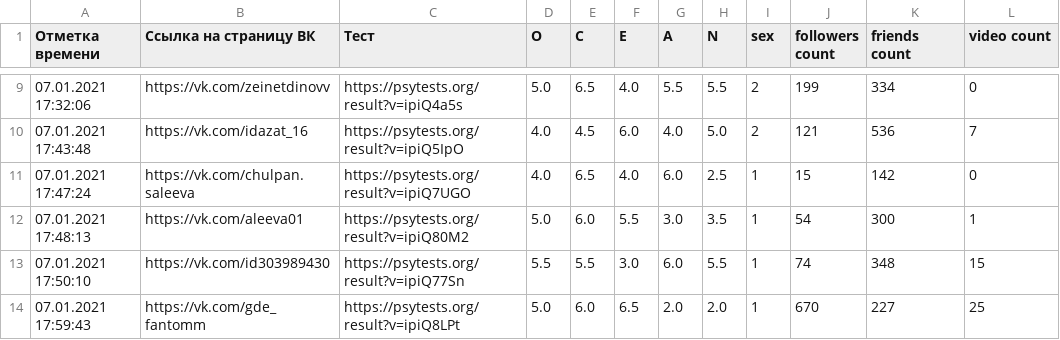
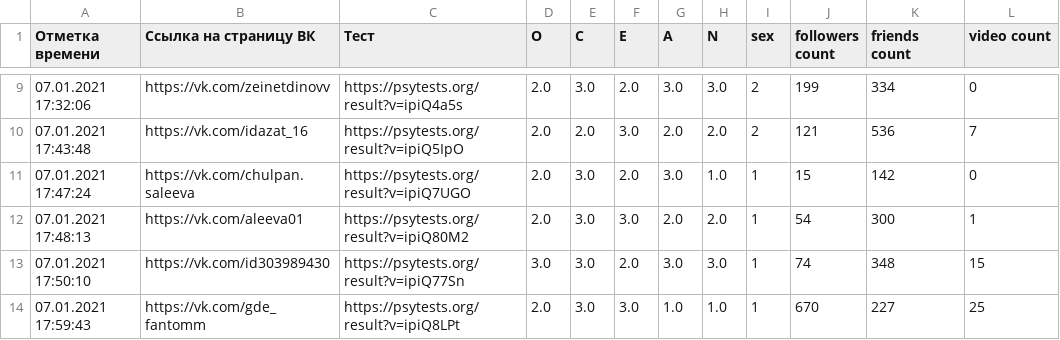
Before and after one commit to Aydar710/SocialPortraitByDigitalShadow, a CSV file: answerprocessing/answers.csv, drawn as a sheet; only a part is shown, gaps mark what is left out; the diff covers the shown part only; the diff names each change by its address in the sheet, - before the commit and + after, or states it on an @@ line.

```diff
--- a/answerprocessing/answers.csv
+++ b/answerprocessing/answers.csv
-D9 (O): 5.0
+D9 (O): 2.0
-E9 (C): 6.5
+E9 (C): 3.0
-F9 (E): 4.0
+F9 (E): 2.0
-G9 (A): 5.5
+G9 (A): 3.0
-H9 (N): 5.5
+H9 (N): 3.0
-D10:D11 (O): 4.0
+D10:D11 (O): 2.0
-E10 (C): 4.5
+E10 (C): 2.0
-F10 (E): 6.0
+F10 (E): 3.0
-G10 (A): 4.0
+G10 (A): 2.0
-H10 (N): 5.0
+H10 (N): 2.0
-E11 (C): 6.5
+E11 (C): 3.0
-F11 (E): 4.0
+F11 (E): 2.0
-G11 (A): 6.0
+G11 (A): 3.0
-H11 (N): 2.5
+H11 (N): 1.0
-D12 (O): 5.0
+D12 (O): 2.0
-E12 (C): 6.0
+E12 (C): 3.0
-F12 (E): 5.5
+F12 (E): 3.0
-G12 (A): 3.0
+G12 (A): 2.0
-H12 (N): 3.5
+H12 (N): 2.0
-D13 (O): 5.5
+D13 (O): 3.0
-E13 (C): 5.5
+E13 (C): 3.0
-F13 (E): 3.0
+F13 (E): 2.0
-G13 (A): 6.0
+G13 (A): 3.0
-H13 (N): 5.5
+H13 (N): 3.0
-D14 (O): 5.0
+D14 (O): 2.0
-E14 (C): 6.0
+E14 (C): 3.0
-F14 (E): 6.5
+F14 (E): 3.0
-G14 (A): 2.0
+G14 (A): 1.0
-H14 (N): 2.0
+H14 (N): 1.0
```
Also changed, not shown: 60 edited cells elsewhere in this file, 3 other files.
